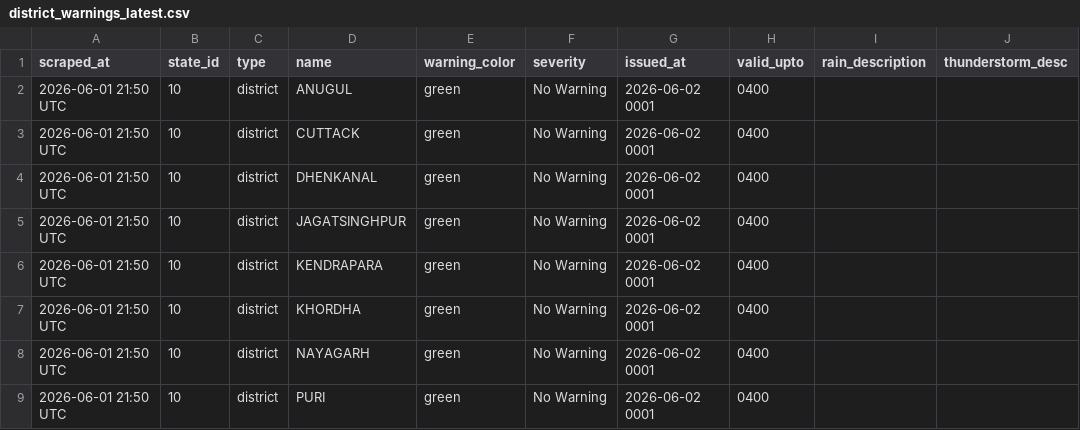
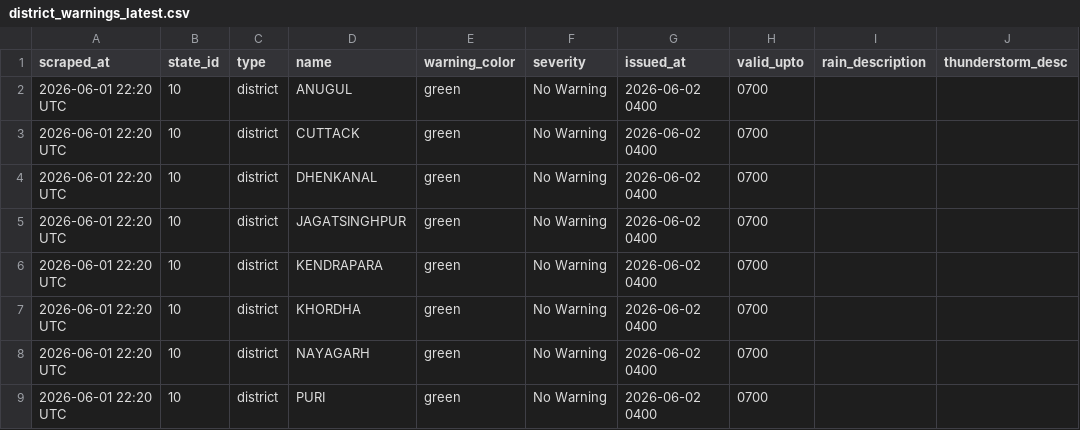
Before and after one commit to tpcodlweatherbulletin-lang/imd-scraper-b, a CSV file: data/district_warnings_latest.csv, drawn as a sheet; only a part is shown; the diff names each change by its address in the sheet, - before the commit and + after, or states it on an @@ line.

```diff
--- a/data/district_warnings_latest.csv
+++ b/data/district_warnings_latest.csv
-A2:A9 (scraped_at): 2026-06-01 21:50 UTC
+A2:A9 (scraped_at): 2026-06-01 22:20 UTC
-G2:G9 (issued_at): 2026-06-02 0001
+G2:G9 (issued_at): 2026-06-02 0400
-H2:H9 (valid_upto): 0400
+H2:H9 (valid_upto): 0700
```
